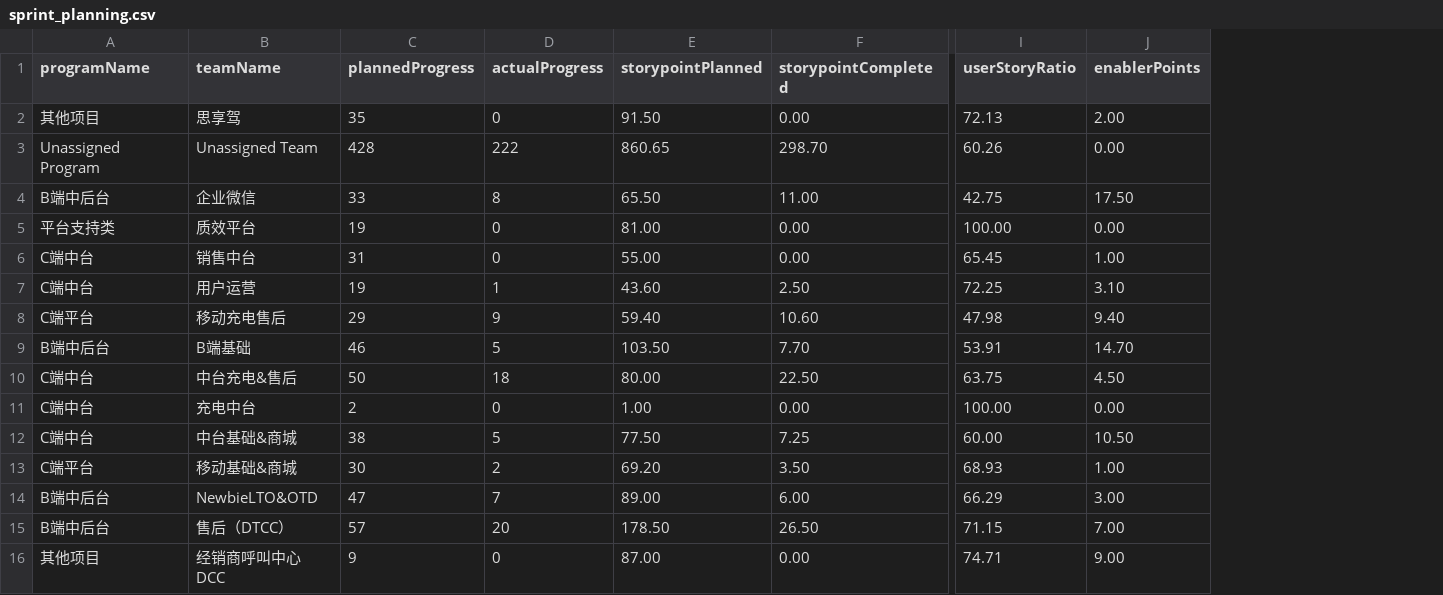
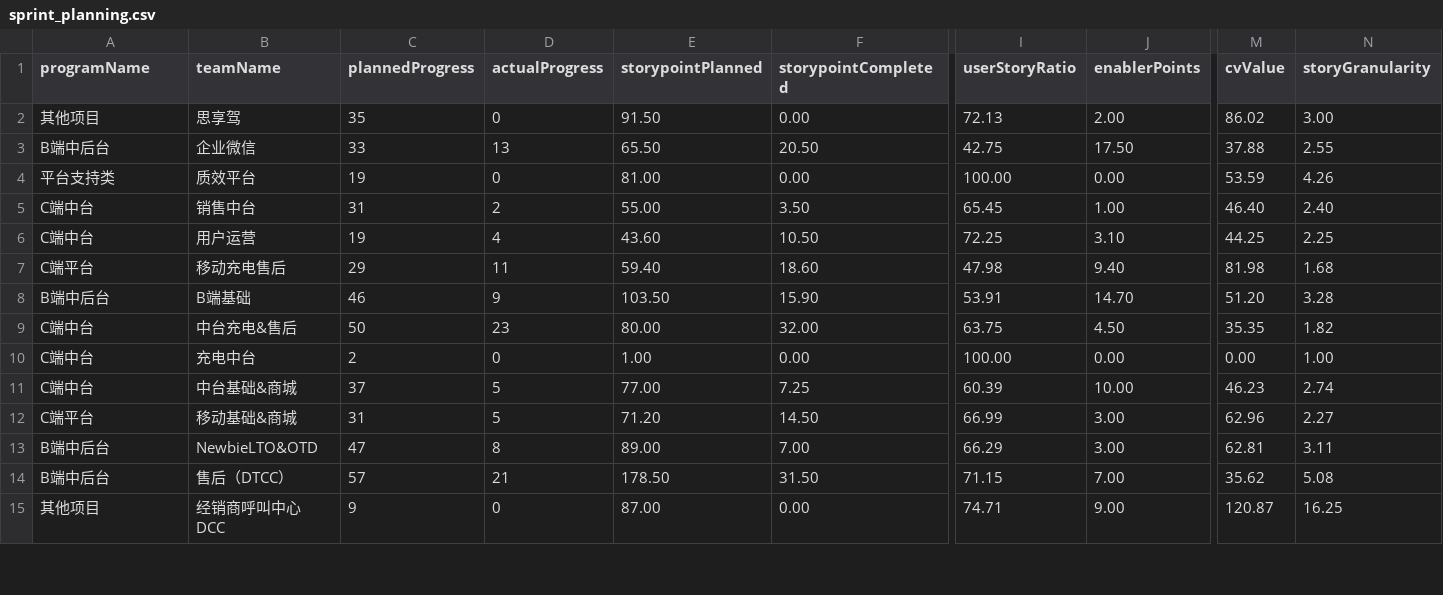
Before and after one commit to figo645/agiledashboard2.0, a CSV file: src/main/resources/data/sprint_planning.csv, drawn as a sheet; only a part is shown, gaps mark what is left out; removed rows and columns are numbered as before the commit, all else as after; rows hold the shown columns only; the diff covers the shown part only; the diff names each change by its address in the sheet, - before the commit and + after, or states it on an @@ line.

```diff
--- a/src/main/resources/data/sprint_planning.csv
+++ b/src/main/resources/data/sprint_planning.csv
+column M (cvValue), rows 2-15: 86.02 | 37.88 | 53.59 | 46.40 | 44.25 | 81.98 | 51.20 | 35.35 | 0.00 | 46.23 | 62.96 | 62.81 | 35.62 | 120.87
+column N (storyGranularity), rows 2-15: 3.00 | 2.55 | 4.26 | 2.40 | 2.25 | 1.68 | 3.28 | 1.82 | 1.00 | 2.74 | 2.27 | 3.11 | 5.08 | 16.25
-row 3: Unassigned Program | Unassigned Team | 428 | 222 | 860.65 | 298.70 | 60.26 | 0.00
-D3 (actualProgress): 8
+D3 (actualProgress): 13
-F3 (storypointCompleted): 11.00
+F3 (storypointCompleted): 20.50
-D5 (actualProgress): 0
+D5 (actualProgress): 2
-F5 (storypointCompleted): 0.00
+F5 (storypointCompleted): 3.50
-D6 (actualProgress): 1
+D6 (actualProgress): 4
-F6 (storypointCompleted): 2.50
+F6 (storypointCompleted): 10.50
-D7 (actualProgress): 9
+D7 (actualProgress): 11
-F7 (storypointCompleted): 10.60
+F7 (storypointCompleted): 18.60
-D8 (actualProgress): 5
+D8 (actualProgress): 9
-F8 (storypointCompleted): 7.70
+F8 (storypointCompleted): 15.90
-D9 (actualProgress): 18
+D9 (actualProgress): 23
-F9 (storypointCompleted): 22.50
+F9 (storypointCompleted): 32.00
-C11 (plannedProgress): 38
+C11 (plannedProgress): 37
-E11 (storypointPlanned): 77.50
+E11 (storypointPlanned): 77.00
-I11 (userStoryRatio): 60.00
+I11 (userStoryRatio): 60.39
-J11 (enablerPoints): 10.50
+J11 (enablerPoints): 10.00
-C12 (plannedProgress): 30
+C12 (plannedProgress): 31
-D12 (actualProgress): 2
+D12 (actualProgress): 5
-E12 (storypointPlanned): 69.20
+E12 (storypointPlanned): 71.20
-F12 (storypointCompleted): 3.50
+F12 (storypointCompleted): 14.50
-I12 (userStoryRatio): 68.93
+I12 (userStoryRatio): 66.99
-J12 (enablerPoints): 1.00
+J12 (enablerPoints): 3.00
-D13 (actualProgress): 7
+D13 (actualProgress): 8
-F13 (storypointCompleted): 6.00
+F13 (storypointCompleted): 7.00
-D14 (actualProgress): 20
+D14 (actualProgress): 21
-F14 (storypointCompleted): 26.50
+F14 (storypointCompleted): 31.50
```
Also changed, not shown: 1 added row, 1 removed row and 39 edited cells elsewhere in this file, 3 other files.
